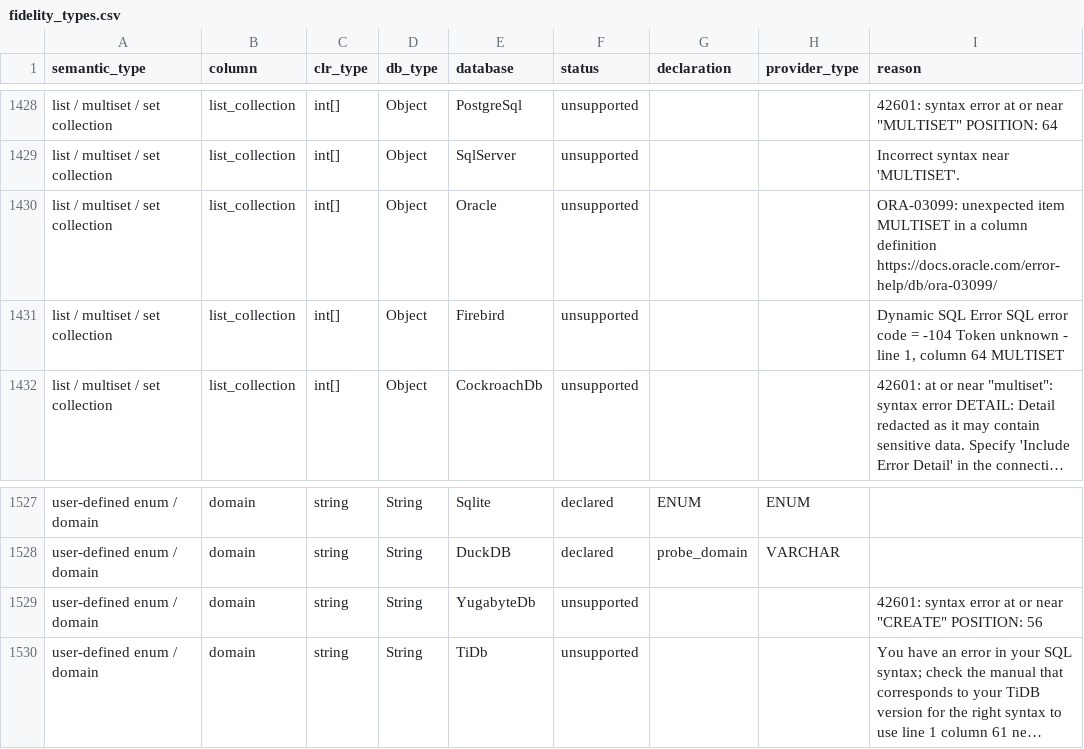
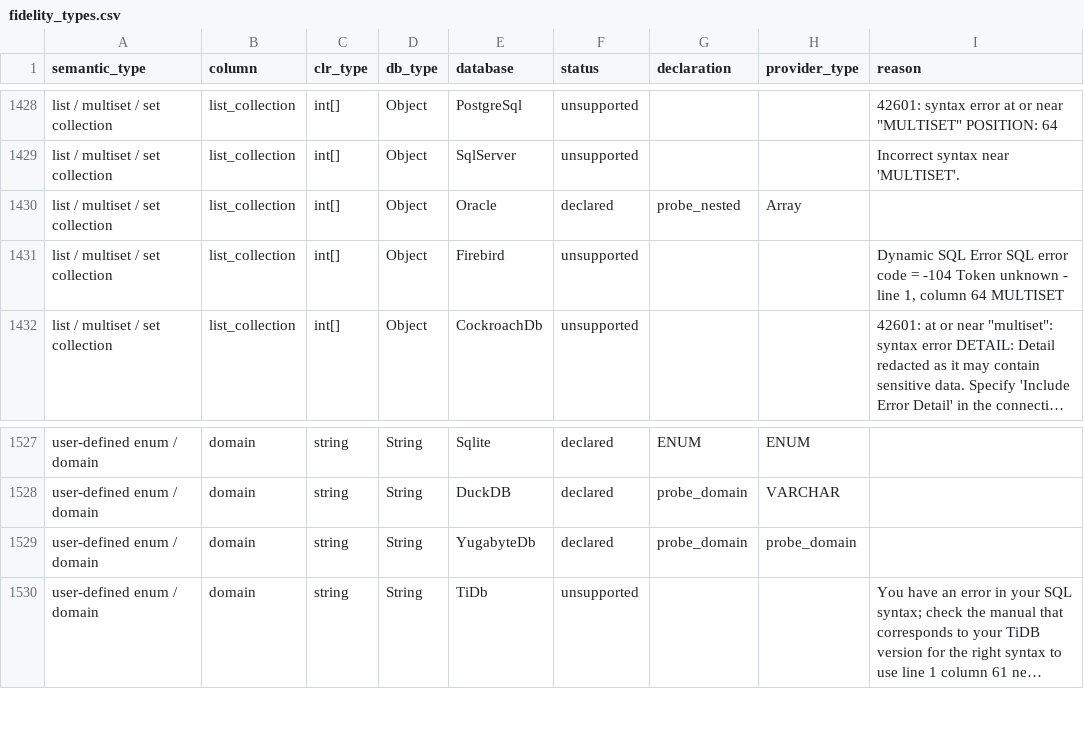
Before and after one commit to pengdows/pengdows.crud, a CSV file: tools/datatype-probe/fidelity_types.csv, drawn as a sheet; only a part is shown, gaps mark what is left out; long unchanged cells end in …; the diff covers the shown part only; the diff names each change by its address in the sheet, - before the commit and + after, or states it on an @@ line.

```diff
--- a/tools/datatype-probe/fidelity_types.csv
+++ b/tools/datatype-probe/fidelity_types.csv
-F1430 (status): unsupported
+F1430 (status): declared
-G1430 (declaration): (empty)
+G1430 (declaration): probe_nested
-H1430 (provider_type): (empty)
+H1430 (provider_type): Array
-I1430 (reason): ORA-03099: unexpected item MULTISET in a column definition https://docs.oracle.com/error-help/db/ora-03099/
+I1430 (reason): (empty)
-F1529 (status): unsupported
+F1529 (status): declared
-G1529 (declaration): (empty)
+G1529 (declaration): probe_domain
-H1529 (provider_type): (empty)
+H1529 (provider_type): probe_domain
-I1529 (reason): 42601: syntax error at or near "CREATE" POSITION: 56
+I1529 (reason): (empty)
```
Also changed, not shown: 23 added rows and 24 edited cells elsewhere in this file, tools/datatype-probe/reconciliation.csv, 9 other files.
